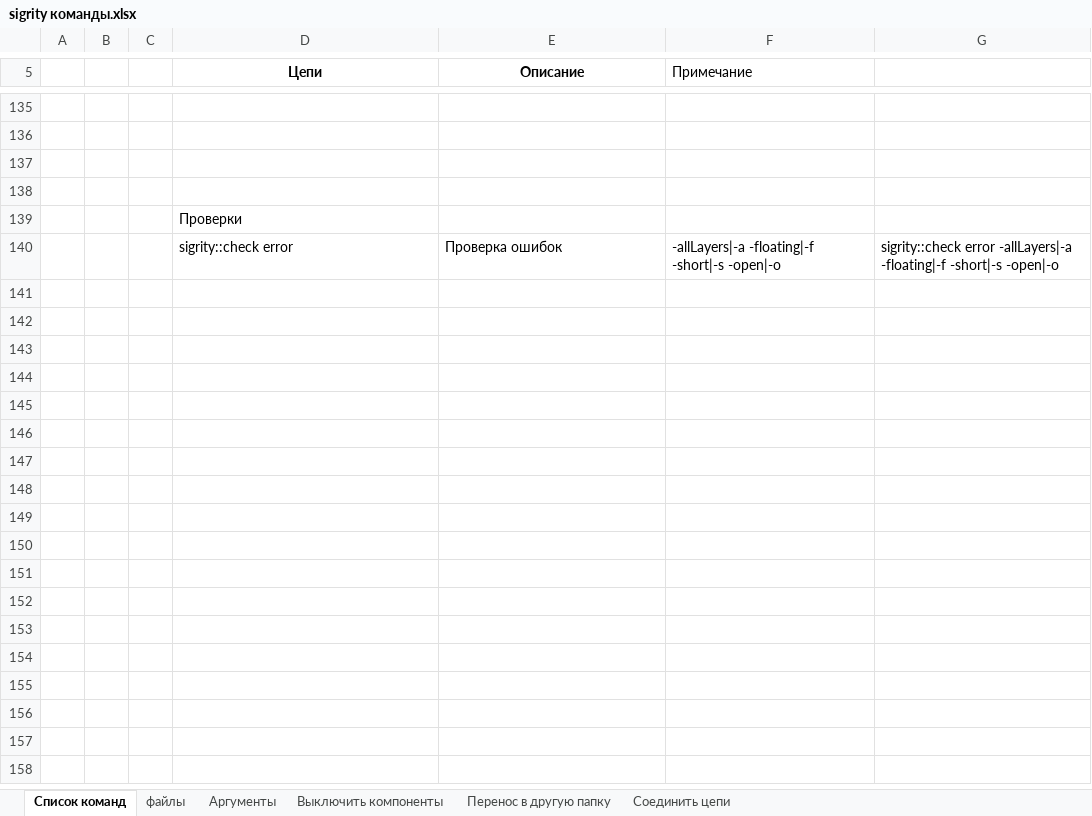
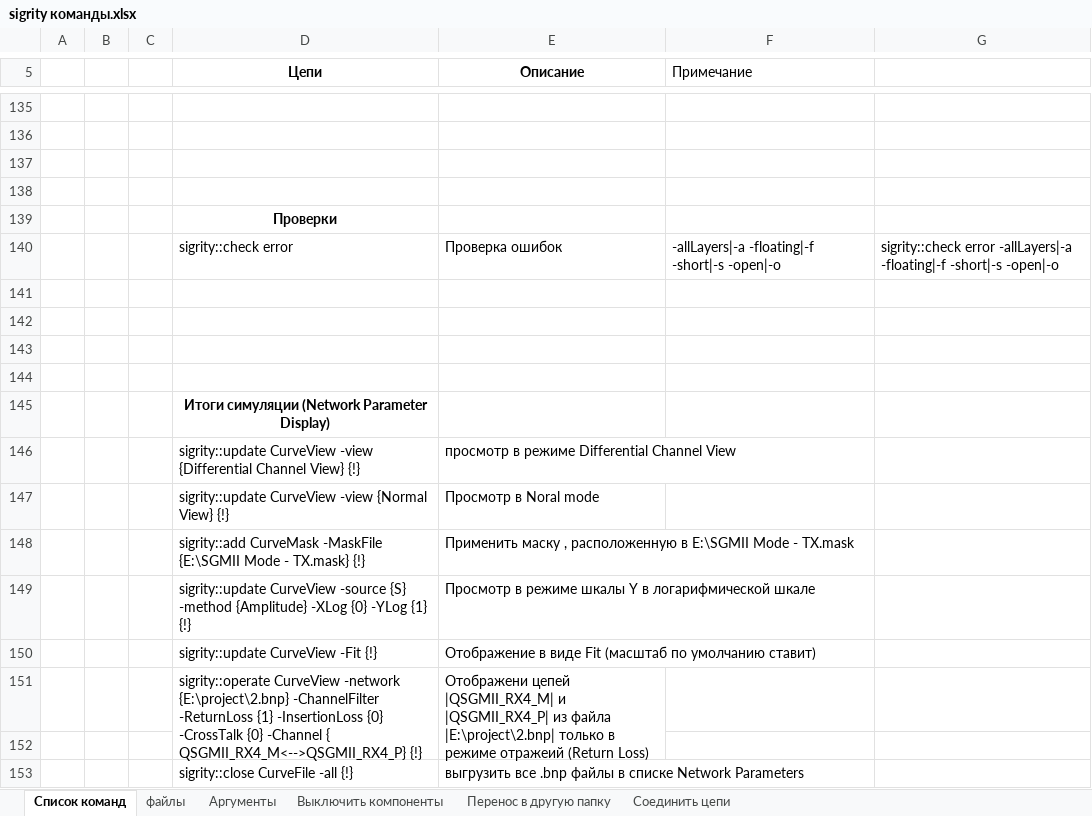
Before and after one commit to Avrimuskom/sigrity-rus, an Excel workbook: sigrity команды.xlsx, sheet Список команд, drawn as a sheet; only a part is shown, gaps mark what is left out; values as stored, in another font and other column widths than the file's, no borders; the diff names each change by its address in the sheet, - before the commit and + after, or states it on an @@ line.

```diff
--- a/sigrity команды.xlsx (sheet Список команд)
+++ b/sigrity команды.xlsx (sheet Список команд)
@@ D139 bold: off → on, alignment: left → center @@
+row 141: (empty)
+row 142: (empty)
+row 143: (empty)
+row 144: (empty)
+row 145:  |  |  | Итоги симуляции (Network Parameter Display)
+row 146:  |  |  | sigrity::update CurveView -view {Differential Channel View} {!} | просмотр в режиме Differential Channel View
+row 147:  |  |  | sigrity::update CurveView -view {Normal View} {!} | Просмотр в Noral mode
+row 148:  |  |  | sigrity::add CurveMask -MaskFile {E:\SGMII Mode - TX.mask} {!} | Применить маску , расположенную в E:\SGMII Mode - TX.mask
+row 149:  |  |  | sigrity::update CurveView -source {S} -method {Amplitude} -XLog {0} -YLog {1} {!} | Просмотр в режиме шкалы Y в логарифмической шкале
+row 150:  |  |  | sigrity::update CurveView -Fit {!} | Отображение в виде Fit (масштаб по умолчанию ставит)
+row 151:  |  |  | sigrity::operate CurveView -network {E:\project\2.bnp} -ChannelFilter -ReturnLoss {1} -InsertionLoss {0} -CrossTalk {0} -Channel { QSGMII_RX4_M<-->QSGMII_RX4_P} {!} | Отображени цепей |QSGMII_RX4_M| и |QSGMII_RX4_P| из файла |E:\project\2.bnp| только в режиме отражеий (Return Loss)
+row 152: (empty)
+row 153:  |  |  | sigrity::close CurveFile -all {!} | выгрузить все .bnp файлы в списке Network Parameters
```
Also changed, not shown: 5 other files.
